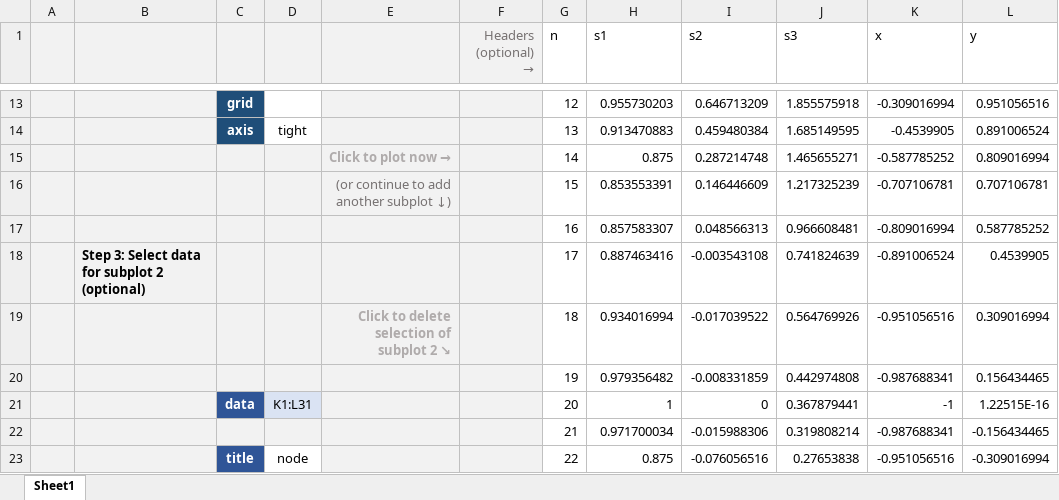
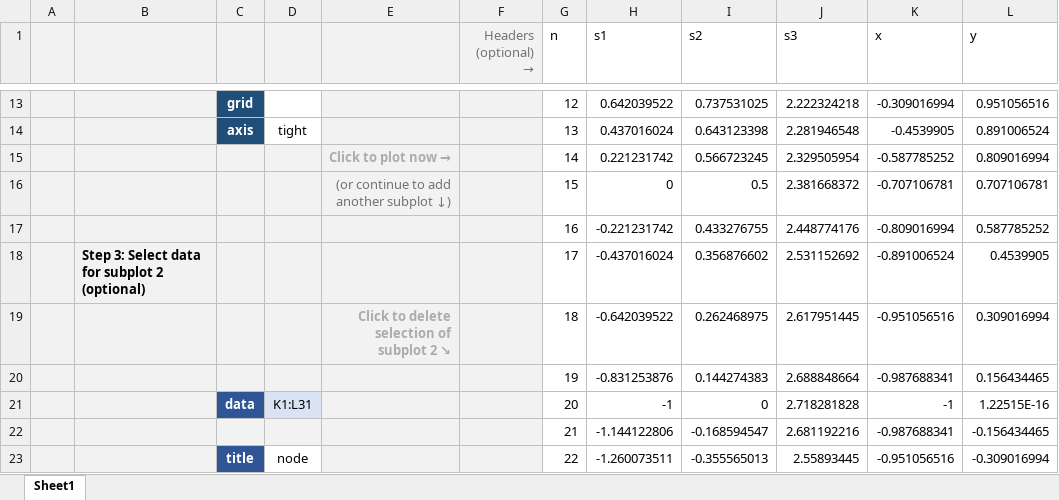
Before and after one commit to MlHsieh/easy-excel-plot, an Excel workbook: xlsm/Plot.xlsm, sheet Sheet1, drawn as a sheet; only a part is shown, gaps mark what is left out; values as stored, in another font and other column widths than the file's, no borders; charts and pictures not drawn; the diff covers the shown part only; the diff names each change by its address in the sheet, - before the commit and + after, or states it on an @@ line.

```diff
--- a/xlsm/Plot.xlsm (sheet Sheet1)
+++ b/xlsm/Plot.xlsm (sheet Sheet1)
-H13 (s1): 0.955730203
+H13 (s1): 0.642039522
-I13 (s2): 0.646713209
+I13 (s2): 0.737531025
-J13 (s3): 1.855575918
+J13 (s3): 2.222324218
-H14 (s1): 0.913470883
+H14 (s1): 0.437016024
-I14 (s2): 0.459480384
+I14 (s2): 0.643123398
-J14 (s3): 1.685149595
+J14 (s3): 2.281946548
-H15 (s1): 0.875
+H15 (s1): 0.221231742
-I15 (s2): 0.287214748
+I15 (s2): 0.566723245
-J15 (s3): 1.465655271
+J15 (s3): 2.329505954
-H16 (s1): 0.853553391
+H16 (s1): 0
-I16 (s2): 0.146446609
+I16 (s2): 0.5
-J16 (s3): 1.217325239
+J16 (s3): 2.381668372
-H17 (s1): 0.857583307
+H17 (s1): -0.221231742
-I17 (s2): 0.048566313
+I17 (s2): 0.433276755
-J17 (s3): 0.966608481
+J17 (s3): 2.448774176
-H18 (s1): 0.887463416
+H18 (s1): -0.437016024
-I18 (s2): -0.003543108
+I18 (s2): 0.356876602
-J18 (s3): 0.741824639
+J18 (s3): 2.531152692
-H19 (s1): 0.934016994
+H19 (s1): -0.642039522
-I19 (s2): -0.017039522
+I19 (s2): 0.262468975
-J19 (s3): 0.564769926
+J19 (s3): 2.617951445
-H20 (s1): 0.979356482
+H20 (s1): -0.831253876
-I20 (s2): -0.008331859
+I20 (s2): 0.144274383
-J20 (s3): 0.442974808
+J20 (s3): 2.688848664
-H21 (s1): 1
+H21 (s1): -1
-J21 (s3): 0.367879441
+J21 (s3): 2.718281828
-H22 (s1): 0.971700034
+H22 (s1): -1.144122806
-I22 (s2): -0.015988306
+I22 (s2): -0.168594547
-J22 (s3): 0.319808214
+J22 (s3): 2.681192216
-H23 (s1): 0.875
+H23 (s1): -1.260073511
-I23 (s2): -0.076056516
+I23 (s2): -0.355565013
-J23 (s3): 0.27653838
+J23 (s3): 2.55893445
```
Also changed, not shown: 1 added row, 1 removed row and 48 edited cells elsewhere in this sheet, formulas that keep their value, xlsm/Plot_debug.xlsm, 1 other file.
